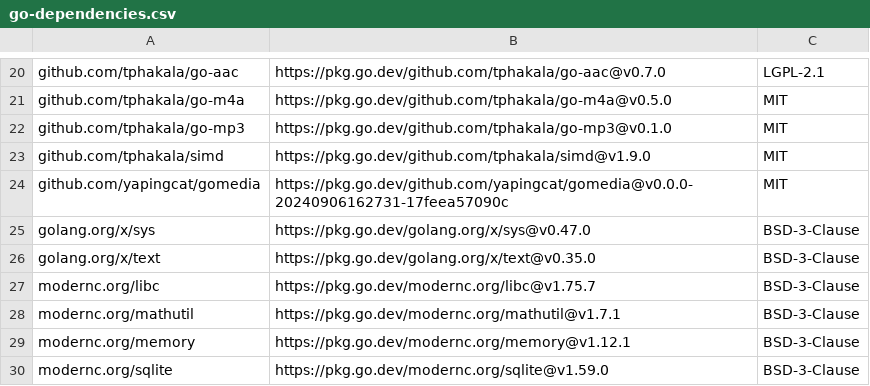
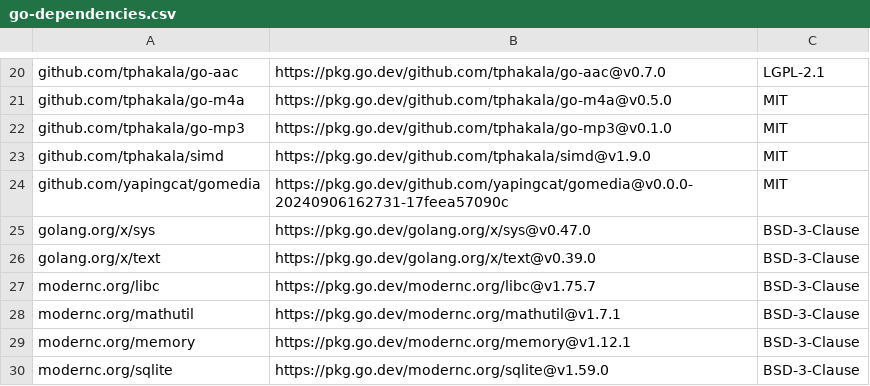
Before and after one commit to ajbergh/yt-dl-go, a CSV file: src/server/licenses/go-dependencies.csv, drawn as a sheet; only a part is shown, gaps mark what is left out.

```diff
--- a/src/server/licenses/go-dependencies.csv
+++ b/src/server/licenses/go-dependencies.csv
@@ -25,3 +25,3 @@
 "golang.org/x/sys","https://pkg.go.dev/golang.org/x/sys@v0.47.0","BSD-3-Clause"
-"golang.org/x/text","https://pkg.go.dev/golang.org/x/text@v0.35.0","BSD-3-Clause"
+"golang.org/x/text","https://pkg.go.dev/golang.org/x/text@v0.39.0","BSD-3-Clause"
 "modernc.org/libc","https://pkg.go.dev/modernc.org/libc@v1.75.7","BSD-3-Clause"
```
Also changed, not shown: 20 other files.
